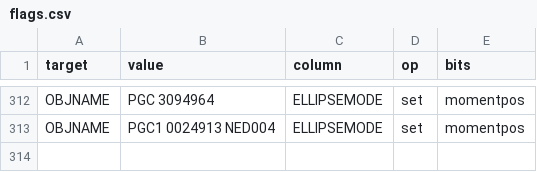
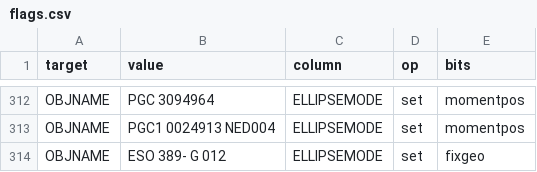
Before and after one commit to moustakas/SGA, a CSV file: py/SGA/data/SGA2025/overlays/v0.40/flags.csv, drawn as a sheet; only a part is shown, gaps mark what is left out; the diff names each change by its address in the sheet, - before the commit and + after, or states it on an @@ line.

```diff
--- a/py/SGA/data/SGA2025/overlays/v0.40/flags.csv
+++ b/py/SGA/data/SGA2025/overlays/v0.40/flags.csv
+row 314: OBJNAME | ESO 389- G 012 | ELLIPSEMODE | set | fixgeo
```
Also changed, not shown: py/SGA/data/SGA2025/overlays/v0.40/updates.csv, 1 other file.
